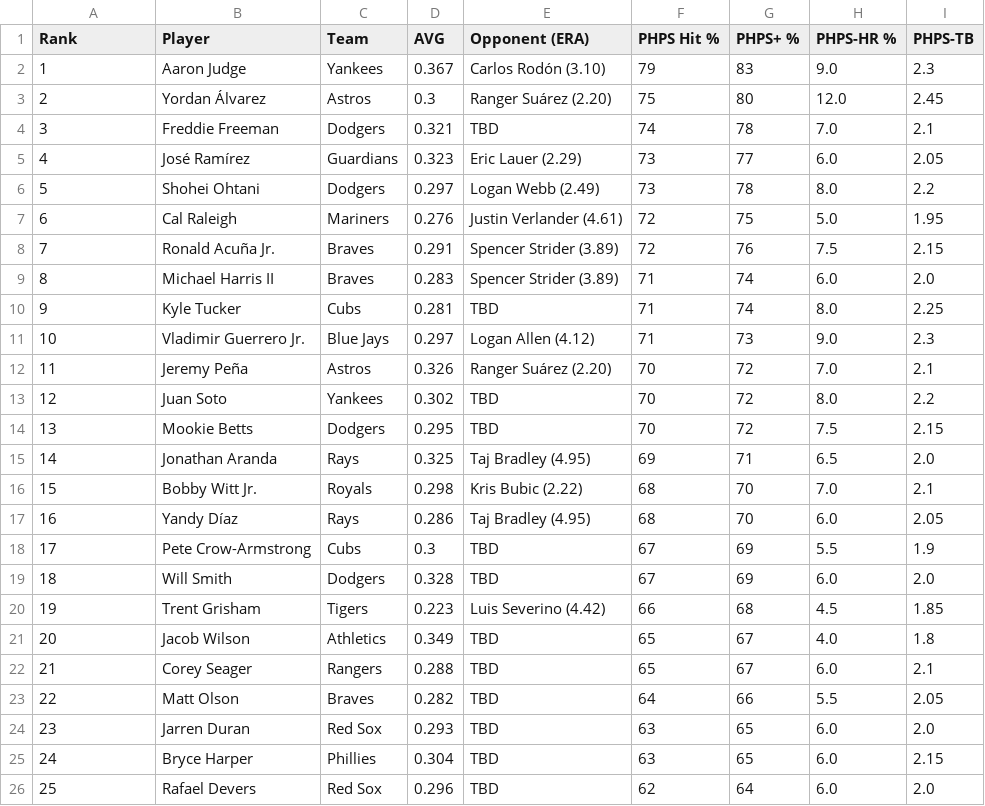
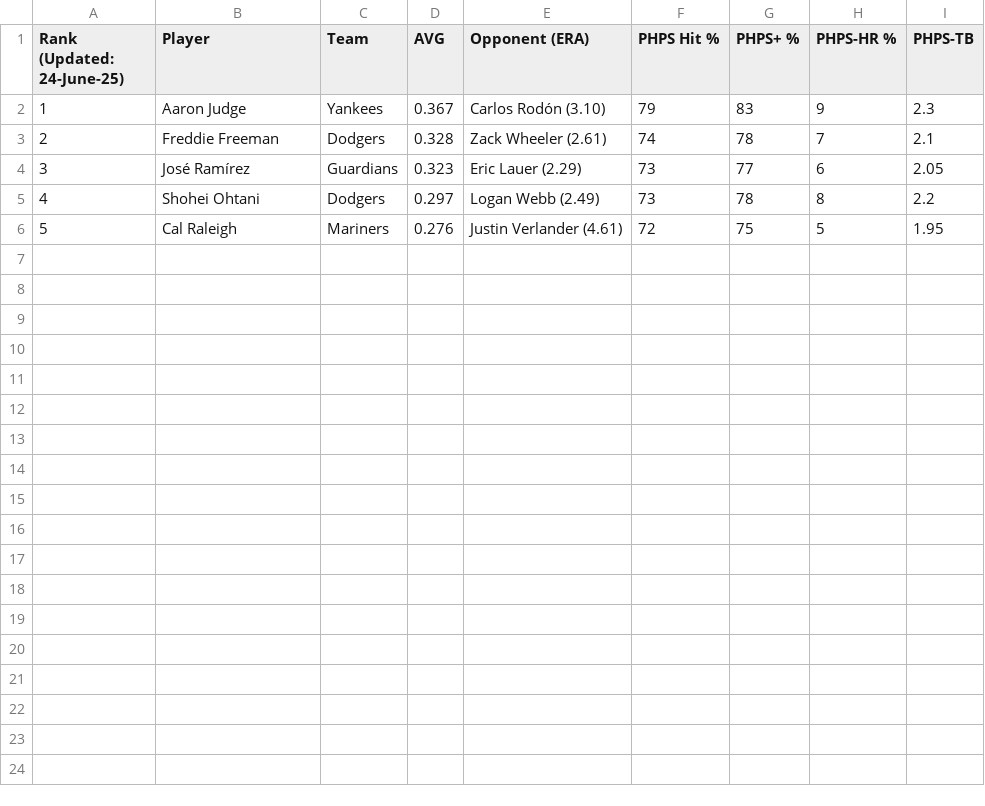
Before and after one commit to RA5397/phps-daily, a CSV file: MLB_PHPS_Top25_for_GitHub.csv, drawn as a sheet; removed rows and columns are numbered as before the commit, all else as after; the diff names each change by its address in the sheet, - before the commit and + after, or states it on an @@ line.

Commit message:
Add files via upload

```diff
--- a/MLB_PHPS_Top25_for_GitHub.csv
+++ b/MLB_PHPS_Top25_for_GitHub.csv
@@ column A (Rank (Updated: 24-June-25)) renumbered between rows 1 and 6 @@
-H2 (PHPS-HR %): 9.0
+H2 (PHPS-HR %): 9
-row 3: 2 | Yordan Álvarez | Astros | 0.3 | Ranger Suárez (2.20) | 75 | 80 | 12.0 | 2.45
-D3 (AVG): 0.321
+D3 (AVG): 0.328
-E3 (Opponent (ERA)): TBD
+E3 (Opponent (ERA)): Zack Wheeler (2.61)
-H3 (PHPS-HR %): 7.0
+H3 (PHPS-HR %): 7
-H4 (PHPS-HR %): 6.0
+H4 (PHPS-HR %): 6
-H5 (PHPS-HR %): 8.0
+H5 (PHPS-HR %): 8
-H6 (PHPS-HR %): 5.0
+H6 (PHPS-HR %): 5
-row 8: 7 | Ronald Acuña Jr. | Braves | 0.291 | Spencer Strider (3.89) | 72 | 76 | 7.5 | 2.15
-row 9: 8 | Michael Harris II | Braves | 0.283 | Spencer Strider (3.89) | 71 | 74 | 6.0 | 2.0
-row 10: 9 | Kyle Tucker | Cubs | 0.281 | TBD | 71 | 74 | 8.0 | 2.25
-row 11: 10 | Vladimir Guerrero Jr. | Blue Jays | 0.297 | Logan Allen (4.12) | 71 | 73 | 9.0 | 2.3
-row 12: 11 | Jeremy Peña | Astros | 0.326 | Ranger Suárez (2.20) | 70 | 72 | 7.0 | 2.1
-row 13: 12 | Juan Soto | Yankees | 0.302 | TBD | 70 | 72 | 8.0 | 2.2
-row 14: 13 | Mookie Betts | Dodgers | 0.295 | TBD | 70 | 72 | 7.5 | 2.15
-row 15: 14 | Jonathan Aranda | Rays | 0.325 | Taj Bradley (4.95) | 69 | 71 | 6.5 | 2.0
-row 16: 15 | Bobby Witt Jr. | Royals | 0.298 | Kris Bubic (2.22) | 68 | 70 | 7.0 | 2.1
-row 17: 16 | Yandy Díaz | Rays | 0.286 | Taj Bradley (4.95) | 68 | 70 | 6.0 | 2.05
-row 18: 17 | Pete Crow-Armstrong | Cubs | 0.3 | TBD | 67 | 69 | 5.5 | 1.9
-row 19: 18 | Will Smith | Dodgers | 0.328 | TBD | 67 | 69 | 6.0 | 2.0
-row 20: 19 | Trent Grisham | Tigers | 0.223 | Luis Severino (4.42) | 66 | 68 | 4.5 | 1.85
-row 21: 20 | Jacob Wilson | Athletics | 0.349 | TBD | 65 | 67 | 4.0 | 1.8
-row 22: 21 | Corey Seager | Rangers | 0.288 | TBD | 65 | 67 | 6.0 | 2.1
-row 23: 22 | Matt Olson | Braves | 0.282 | TBD | 64 | 66 | 5.5 | 2.05
-row 24: 23 | Jarren Duran | Red Sox | 0.293 | TBD | 63 | 65 | 6.0 | 2.0
-row 25: 24 | Bryce Harper | Phillies | 0.304 | TBD | 63 | 65 | 6.0 | 2.15
-row 26: 25 | Rafael Devers | Red Sox | 0.296 | TBD | 62 | 64 | 6.0 | 2.0
```
